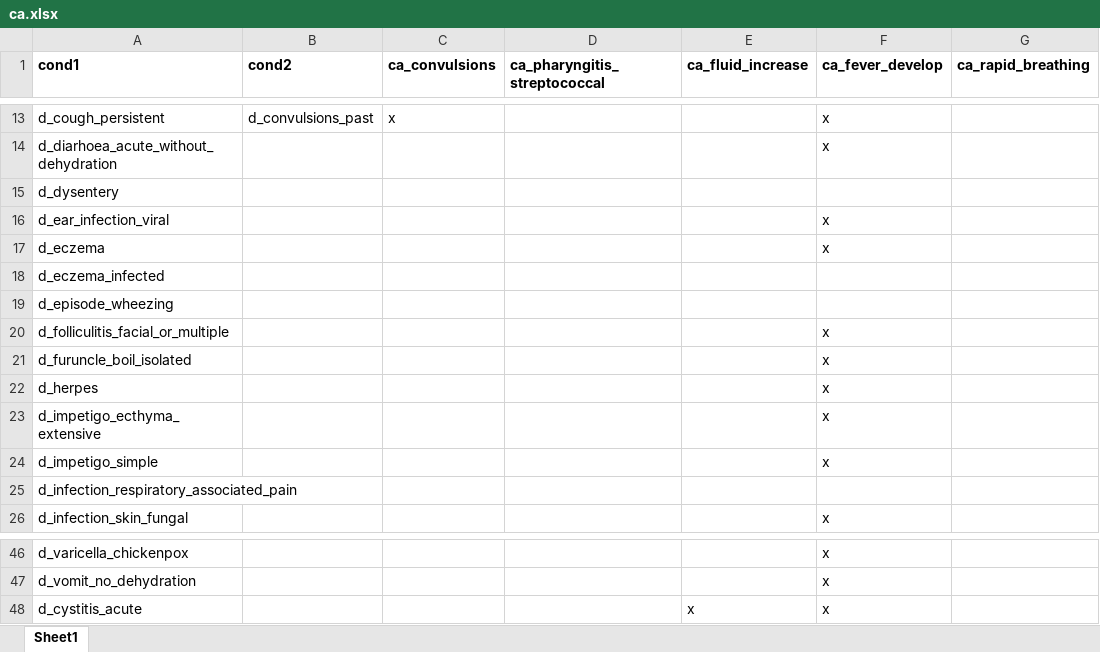
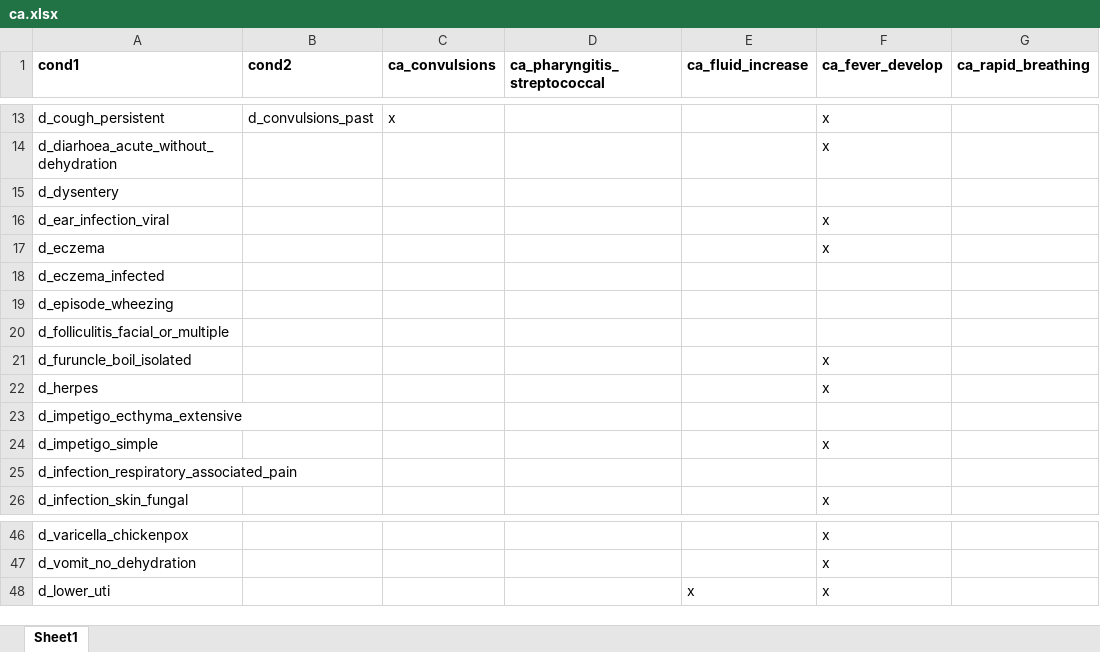
Before and after one commit to SwissTPH/TRICC-Webapp, an Excel workbook: resources/ca.xlsx, sheet Sheet1, drawn as a sheet; only a part is shown, gaps mark what is left out; values as stored, in another font and other column widths than the file's, no borders; the diff names each change by its address in the sheet, - before the commit and + after, or states it on an @@ line.

```diff
--- a/resources/ca.xlsx (sheet Sheet1)
+++ b/resources/ca.xlsx (sheet Sheet1)
-F20 (ca_fever_develop): x
+F20 (ca_fever_develop): (empty)
-F23 (ca_fever_develop): x
+F23 (ca_fever_develop): (empty)
-A48 (cond1): d_cystitis_acute
+A48 (cond1): d_lower_uti
```
Also changed, not shown: TRICC/medications_zscores.xlsx, reference_files/ped_fr.xlsx, 43 other files.
